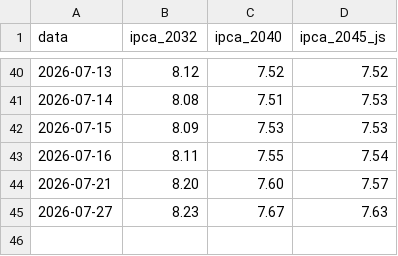
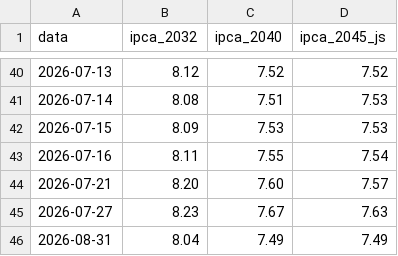
Before and after one commit to InoxBR/alerta-ipca, a CSV file: site/historico.csv, drawn as a sheet; only a part is shown, gaps mark what is left out; the diff names each change by its address in the sheet, - before the commit and + after, or states it on an @@ line.

```diff
--- a/site/historico.csv
+++ b/site/historico.csv
+row 46: 2026-08-31 | 8.04 | 7.49 | 7.49
```
